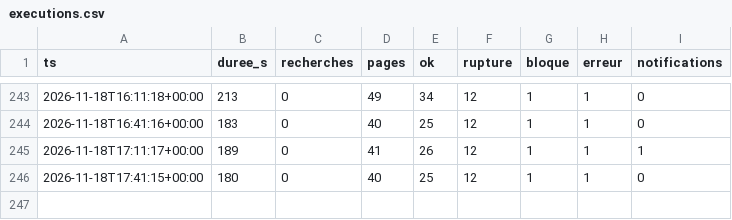
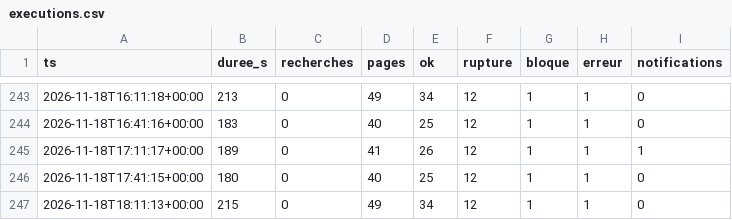
Before and after one commit to vegafuze/pc-price-hunter, a CSV file: data/executions.csv, drawn as a sheet; only a part is shown, gaps mark what is left out; the diff names each change by its address in the sheet, - before the commit and + after, or states it on an @@ line.

```diff
--- a/data/executions.csv
+++ b/data/executions.csv
+row 247: 2026-11-18T18:11:13+00:00 | 215 | 0 | 49 | 34 | 12 | 1 | 1 | 0
```
Also changed, not shown: 4 other files.
